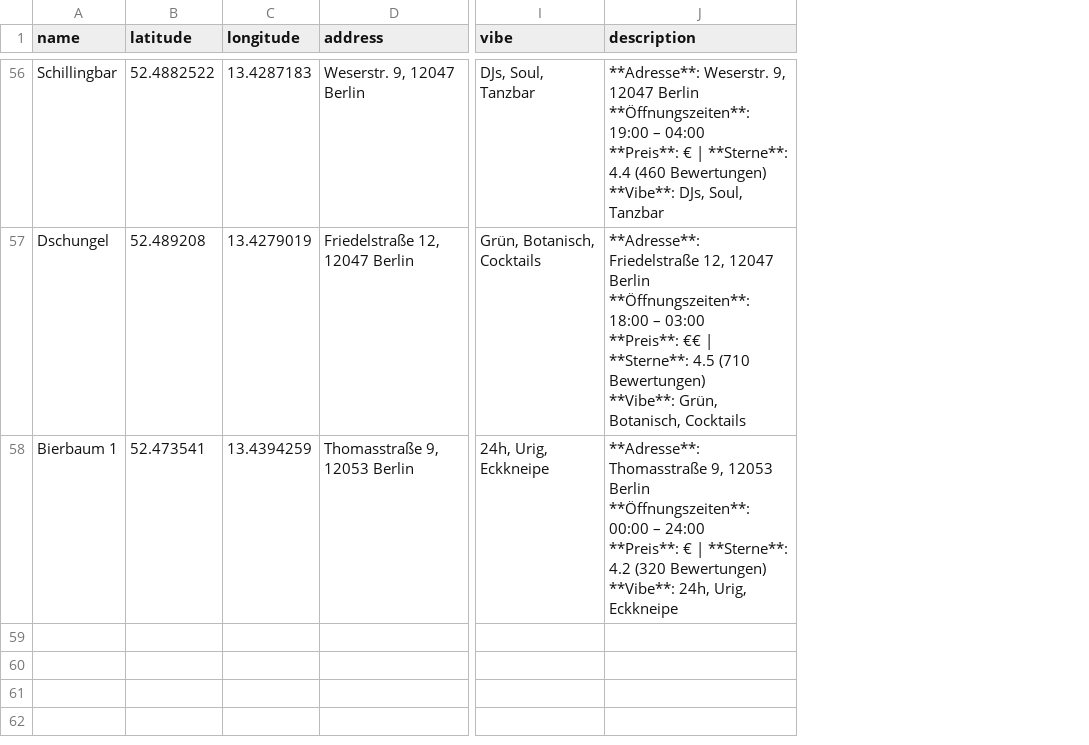
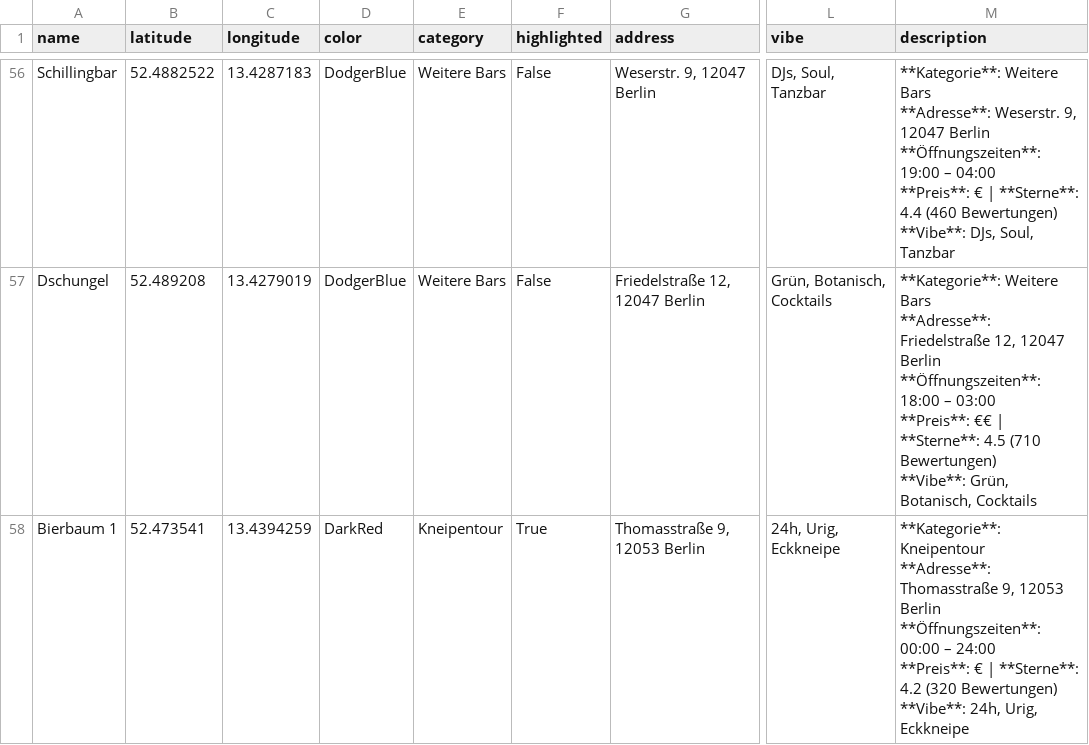
Before and after one commit to z3rone/13-kneipentour-neukoelln, a CSV file: bars.csv, drawn as a sheet; only a part is shown, gaps mark what is left out; addresses are those after the commit; ↵ is a line break in a cell; the diff covers the shown part only; the diff names each change by its address in the sheet, - before the commit and + after, or states it on an @@ line.

Commit message:
Highlight 15 selected Kneipen in DarkRed and set default bars to DodgerBlue

```diff
--- a/bars.csv
+++ b/bars.csv
+column D (color), rows 56-58: DodgerBlue | DodgerBlue | DarkRed
+column E (category), rows 56-58: Weitere Bars | Weitere Bars | Kneipentour
+column F (highlighted), rows 56-58: False | False | True
-M56 (description): **Adresse**: Weserstr.…
+M56 (description): **Kategorie**: Weitere Bars ↵ **Adresse**: Weserstr.…
-M57 (description): **Adresse**: Friedelstraße…
+M57 (description): **Kategorie**: Weitere Bars ↵ **Adresse**: Friedelstraße…
-M58 (description): **Adresse**: Thomasstraße…
+M58 (description): **Kategorie**: Kneipentour ↵ **Adresse**: Thomasstraße…
```
Also changed, not shown: 54 edited cells elsewhere in this file, 2 other files.
